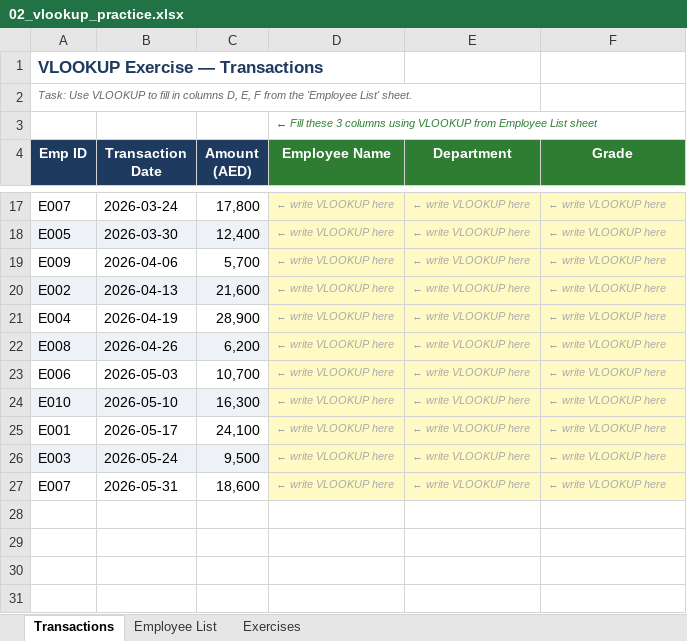
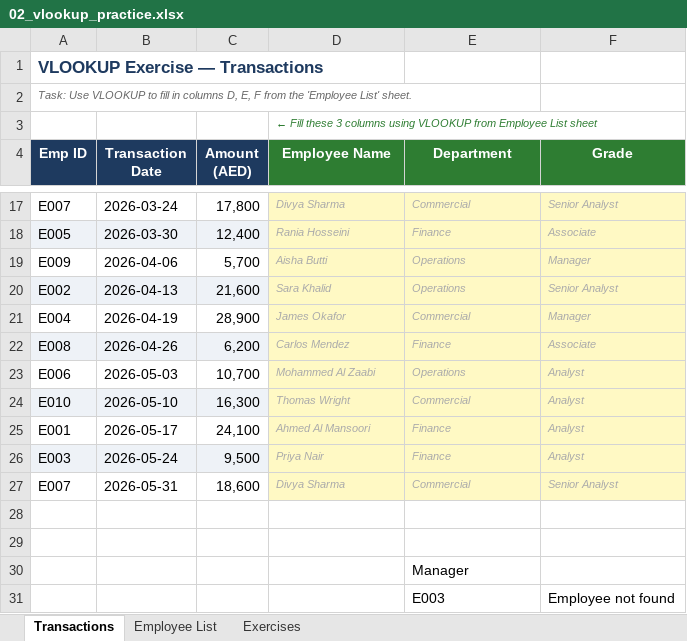
Before and after one commit to ashnad-git/my_career, an Excel workbook: learning/phase2a_excel/02_vlookup_practice.xlsx, sheet Transactions, drawn as a sheet; only a part is shown, gaps mark what is left out; values as stored, in another font and other column widths than the file's, no borders; the diff covers the shown part only; the diff names each change by its address in the sheet, - before the commit and + after, or states it on an @@ line.

```diff
--- a/learning/phase2a_excel/02_vlookup_practice.xlsx (sheet Transactions)
+++ b/learning/phase2a_excel/02_vlookup_practice.xlsx (sheet Transactions)
-D17 (Employee Name): ← write VLOOKUP here
+D17 (Employee Name): Divya Sharma
-E17 (Department): ← write VLOOKUP here
+E17 (Department): Commercial
-F17 (Grade): ← write VLOOKUP here
+F17 (Grade): Senior Analyst
-D18 (Employee Name): ← write VLOOKUP here
+D18 (Employee Name): Rania Hosseini
-E18 (Department): ← write VLOOKUP here
+E18 (Department): Finance
-F18 (Grade): ← write VLOOKUP here
+F18 (Grade): Associate
-D19 (Employee Name): ← write VLOOKUP here
+D19 (Employee Name): Aisha Butti
-E19:E20 (Department): ← write VLOOKUP here
+E19:E20 (Department): Operations
-F19 (Grade): ← write VLOOKUP here
+F19 (Grade): Manager
-D20 (Employee Name): ← write VLOOKUP here
+D20 (Employee Name): Sara Khalid
-F20 (Grade): ← write VLOOKUP here
+F20 (Grade): Senior Analyst
-D21 (Employee Name): ← write VLOOKUP here
+D21 (Employee Name): James Okafor
-E21 (Department): ← write VLOOKUP here
+E21 (Department): Commercial
-F21 (Grade): ← write VLOOKUP here
+F21 (Grade): Manager
-D22 (Employee Name): ← write VLOOKUP here
+D22 (Employee Name): Carlos Mendez
-E22 (Department): ← write VLOOKUP here
+E22 (Department): Finance
-F22 (Grade): ← write VLOOKUP here
+F22 (Grade): Associate
-D23 (Employee Name): ← write VLOOKUP here
+D23 (Employee Name): Mohammed Al Zaabi
-E23 (Department): ← write VLOOKUP here
+E23 (Department): Operations
-F23:F26 (Grade): ← write VLOOKUP here
+F23:F26 (Grade): Analyst
-D24 (Employee Name): ← write VLOOKUP here
+D24 (Employee Name): Thomas Wright
-E24 (Department): ← write VLOOKUP here
+E24 (Department): Commercial
-D25 (Employee Name): ← write VLOOKUP here
+D25 (Employee Name): Ahmed Al Mansoori
-E25:E26 (Department): ← write VLOOKUP here
+E25:E26 (Department): Finance
-D26 (Employee Name): ← write VLOOKUP here
+D26 (Employee Name): Priya Nair
-D27 (Employee Name): ← write VLOOKUP here
+D27 (Employee Name): Divya Sharma
-E27 (Department): ← write VLOOKUP here
+E27 (Department): Commercial
-F27 (Grade): ← write VLOOKUP here
+F27 (Grade): Senior Analyst
+row 28: (empty)
+row 29: (empty)
+row 30:  |  |  |  | Manager
+row 31:  |  |  |  | E003 | Employee not found
```
Also changed, not shown: 36 edited cells elsewhere in this sheet, sheet Exercises, learning/phase2a_excel/01_SUMIFS_practice.xlsx.
